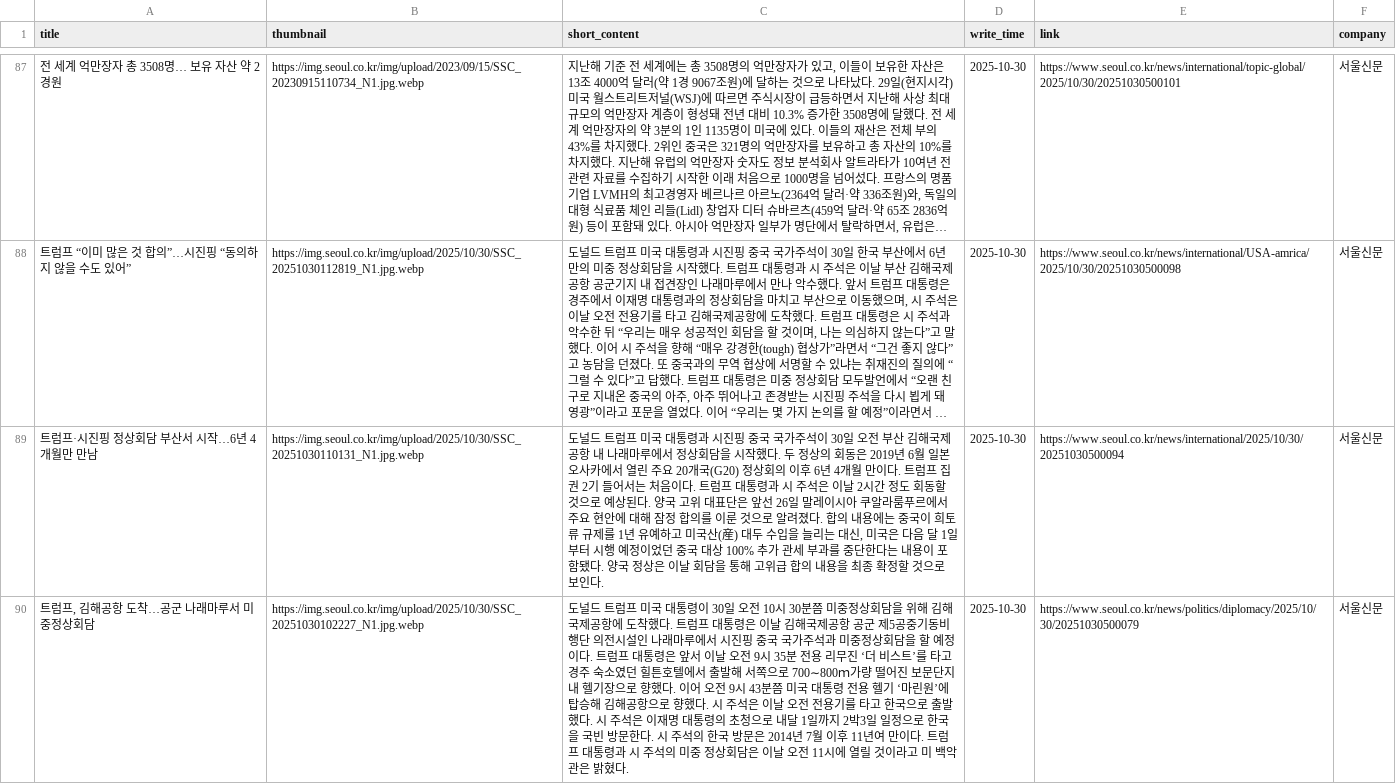
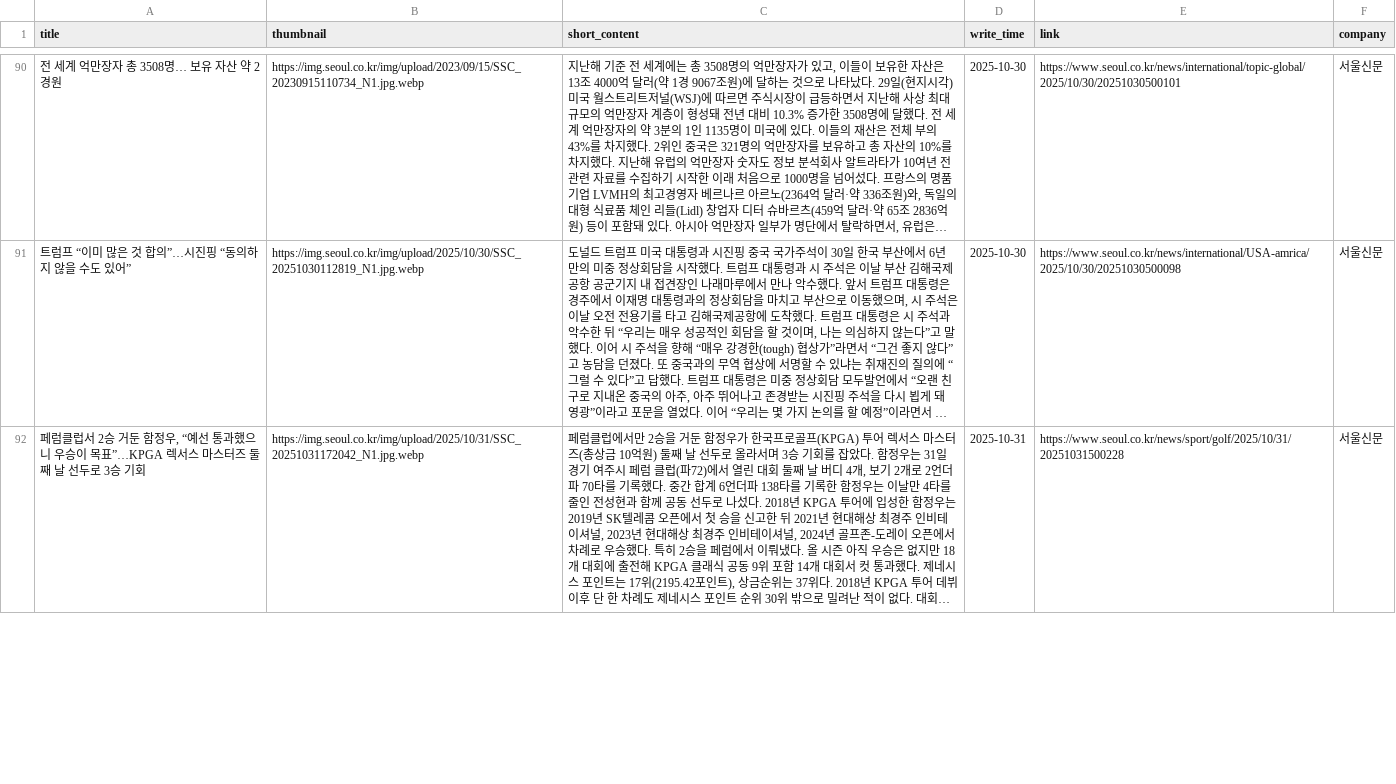
Before and after one commit to Leehyeongseok010802/Python_TWC, a CSV file: Completed_csv/Seoul.csv, drawn as a sheet; only a part is shown, gaps mark what is left out; the shorter side is filled out with more unchanged rows; long unchanged cells end in …; removed rows and columns are numbered as before the commit, all else as after; the diff covers the shown part only; the diff names each change by its address in the sheet, - before the commit and + after, or states it on an @@ line.

```diff
--- a/Completed_csv/Seoul.csv
+++ b/Completed_csv/Seoul.csv
-row 89: 트럼프·시진핑 정상회담 부산서 시작…6년 4개월만 만남 | https://img.seoul.co.kr/img/upload/2025/10/30/SSC_20251030110131_N1.jpg.webp | 도널드 트럼프 미국 대통령과 시진핑 중국 국가주석이 30일 오전 부산 김해국제공항 내 나래마루에서 정상회담을 시작했다. 두 정상의 회동은 2019년 6월 일본 오사카에서 열린 주요 20개국(G20) 정상회의 이후 6년 4개월 만이다. 트럼프 집권 2기 들어서는 처음이다. 트럼프 대통령과 시 주석은 이날 2시간 정도 회동할 것으로 예상된다. 양국 고위 대표단은 앞선 26일 말레이시아 쿠알라룸푸르에서 주요 현안에 대해 잠정 합의를 이룬 것으로 알려졌다. 합의 내용에는 중국이 희토류 규제를 1년 유예하고 미국산(産) 대두 수입을 늘리는 대신, 미국은 다음 달 1일부터 시행 예정이었던 중국 대상 100% 추가 관세 부과를 중단한다는 내용이 포함됐다. 양국 정상은 이날 회담을 통해 고위급 합의 내용을 최종 확정할 것으로 보인다. | 2025-10-30 | https://www.seoul.co.kr/news/international/2025/10/30/20251030500094 | 서울신문
-row 90: 트럼프, 김해공항 도착…공군 나래마루서 미중정상회담 | https://img.seoul.co.kr/img/upload/2025/10/30/SSC_20251030102227_N1.jpg.webp | 도널드 트럼프 미국 대통령이 30일 오전 10시 30분쯤 미중정상회담을 위해 김해국제공항에 도착했다. 트럼프 대통령은 이날 김해국제공항 공군 제5공중기동비행단 의전시설인 나래마루에서 시진핑 중국 국가주석과 미중정상회담을 할 예정이다. 트럼프 대통령은 앞서 이날 오전 9시 35분 전용 리무진 ‘더 비스트’를 타고 경주 숙소였던 힐튼호텔에서 출발해 서쪽으로 700∼800ｍ가량 떨어진 보문단지 내 헬기장으로 향했다. 이어 오전 9시 43분쯤 미국 대통령 전용 헬기 ‘마린원’에 탑승해 김해공항으로 향했다. 시 주석은 이날 오전 전용기를 타고 한국으로 출발했다. 시 주석은 이재명 대통령의 초청으로 내달 1일까지 2박3일 일정으로 한국을 국빈 방문한다. 시 주석의 한국 방문은 2014년 7월 이후 11년여 만이다. 트럼프 대통령과 시 주석의 미중 정상회담은 이날 오전 11시에 열릴 것이라고 미 백악관은 밝혔다. | 2025-10-30 | https://www.seoul.co.kr/news/politics/diplomacy/2025/10/30/20251030500079 | 서울신문
```
Also changed, not shown: 10 added rows, 8 removed rows and 16 edited cells elsewhere in this file, Completed_csv/Edaily.csv, Completed_csv/Etoday.csv, 13 other files.
